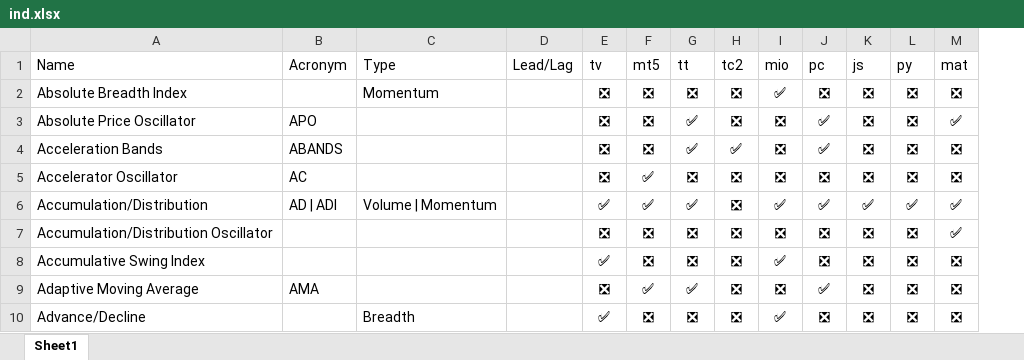
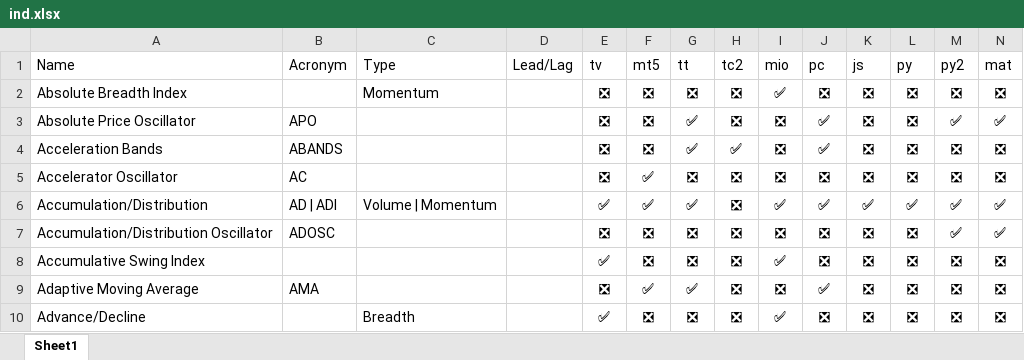
Before and after one commit to m-ahmadi/exref-pre-rewrite, an Excel workbook: tekal/ind.xlsx, sheet Sheet1, drawn as a sheet; only a part is shown; values as stored, in another font and other column widths than the file's, no borders; table styles not drawn; the diff covers the shown part only; the diff names each change by its address in the sheet, - before the commit and + after, or states it on an @@ line.

```diff
--- a/tekal/ind.xlsx (sheet Sheet1)
+++ b/tekal/ind.xlsx (sheet Sheet1)
+column M (py2), rows 2-10: ❎ | ✅ | ❎ | ❎ | ✅ | ✅ | ❎ | ❎ | ❎
-B7 (Acronym): (empty)
+B7 (Acronym): ADOSC
```
Also changed, not shown: 5 added rows and 4 edited cells elsewhere in this sheet, 3 other files.
